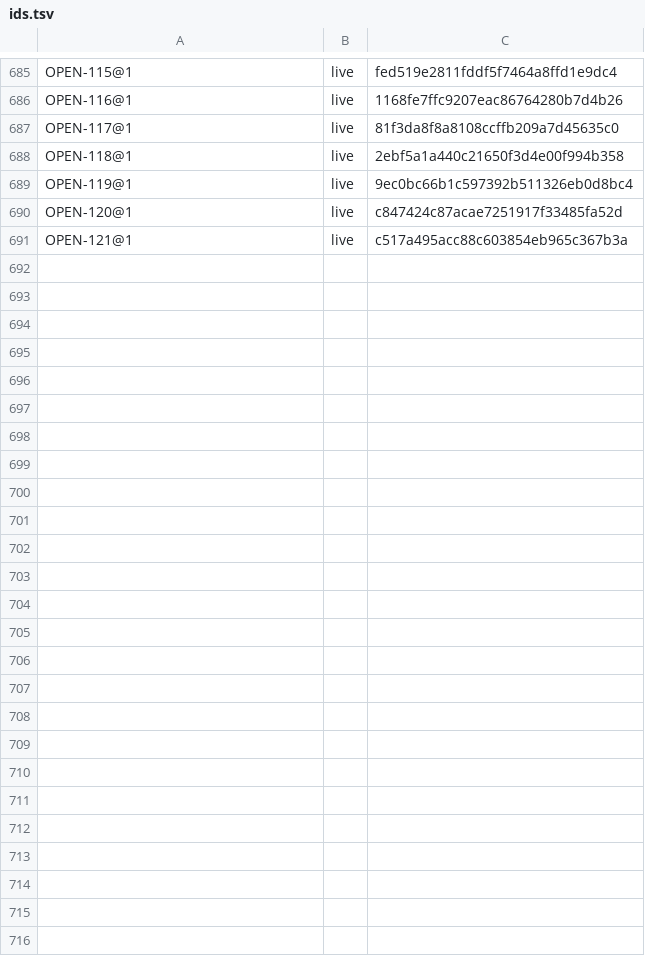
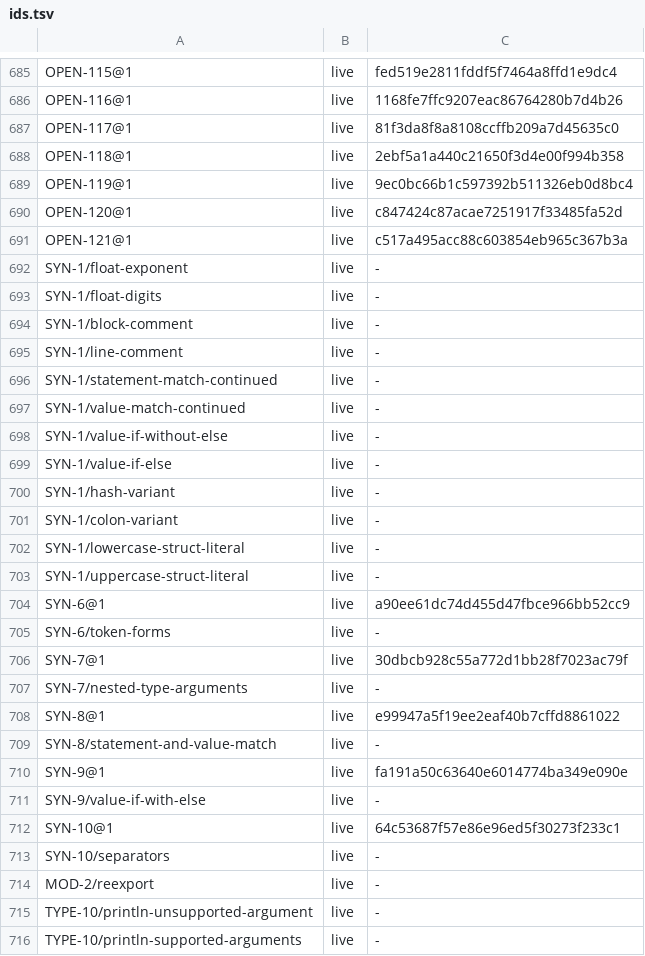
Before and after one commit to unbalancedparentheses/concrete2, a TSV file: docs/spec/ids.tsv, drawn as a sheet; only a part is shown, gaps mark what is left out.

Commit message:
spec (absorption, phase 2): docs/compiler and the grammar comments cite the spec instead of restating it; SYNTAX_FREEZE_REVIEW becomes a design record; SYN-5 to SYN-9 (tokens, >> closing two type-argument lists, a match that begins a statement, a value if has an else, the separators . and ::) with SYN-1 refusal examples, a MOD-2 re-export example and rationale for builtin Option/Result (MOD-1), Type_method collisions (MOD-3) and the output builtins (TYPE-10); stale statements corrected (a monomorphized Int/Uint pair is E0501, the interpreter is not the definition, OWN-7 discards, no <unprintable> placeholder, canonical arm and field order internal); open placeholders OPEN-9X1 to OPEN-9X6 for -> in match arms, enum-literal type arguments from the expected type, positional pattern binders, union, polymorphic recursion and user functions named print, println or append

```diff
--- a/docs/spec/ids.tsv
+++ b/docs/spec/ids.tsv
@@ -691 +691,26 @@ OPEN-120@1	live	c847424c87acae7251917f33485fa52d
 OPEN-121@1	live	c517a495acc88c603854eb965c367b3a
+SYN-1/float-exponent	live	-
+SYN-1/float-digits	live	-
+SYN-1/block-comment	live	-
+SYN-1/line-comment	live	-
+SYN-1/statement-match-continued	live	-
+SYN-1/value-match-continued	live	-
+SYN-1/value-if-without-else	live	-
+SYN-1/value-if-else	live	-
+SYN-1/hash-variant	live	-
+SYN-1/colon-variant	live	-
+SYN-1/lowercase-struct-literal	live	-
+SYN-1/uppercase-struct-literal	live	-
+SYN-6@1	live	a90ee61dc74d455d47fbce966bb52cc9
+SYN-6/token-forms	live	-
+SYN-7@1	live	30dbcb928c55a772d1bb28f7023ac79f
+SYN-7/nested-type-arguments	live	-
+SYN-8@1	live	e99947a5f19ee2eaf40b7cffd8861022
+SYN-8/statement-and-value-match	live	-
+SYN-9@1	live	fa191a50c63640e6014774ba349e090e
+SYN-9/value-if-with-else	live	-
+SYN-10@1	live	64c53687f57e86e96ed5f30273f233c1
+SYN-10/separators	live	-
+MOD-2/reexport	live	-
+TYPE-10/println-unsupported-argument	live	-
+TYPE-10/println-supported-arguments	live	-
```
Also changed, not shown: 23 other files.
